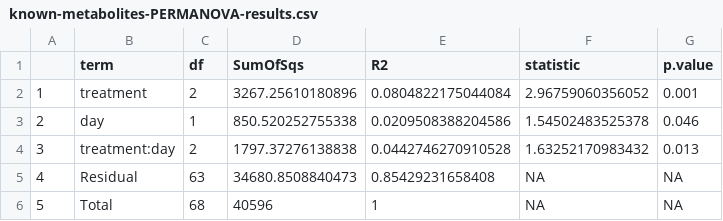
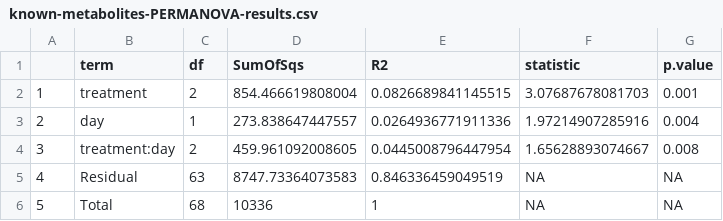
Before and after one commit to yaaminiv/green-crab-metabolomics, a CSV file: output/05-metabolomics-analysis/PCA/known-metabolites-PERMANOVA-results.csv, drawn as a sheet.

Commit message:
modify known metabolite tests

```diff
--- a/output/05-metabolomics-analysis/PCA/known-metabolites-PERMANOVA-results.csv
+++ b/output/05-metabolomics-analysis/PCA/known-metabolites-PERMANOVA-results.csv
@@ -1,6 +1,6 @@
 ,term,df,SumOfSqs,R2,statistic,p.value
-1,treatment,2,3267.25610180896,0.0804822175044084,2.96759060356052,0.001
-2,day,1,850.520252755338,0.0209508388204586,1.54502483525378,0.046
-3,treatment:day,2,1797.37276138838,0.0442746270910528,1.63252170983432,0.013
-4,Residual,63,34680.8508840473,0.85429231658408,NA,NA
-5,Total,68,40596,1,NA,NA
+1,treatment,2,854.466619808004,0.0826689841145515,3.07687678081703,0.001
+2,day,1,273.838647447557,0.0264936771911336,1.97214907285916,0.004
+3,treatment:day,2,459.961092008605,0.0445008796447954,1.65628893074667,0.008
+4,Residual,63,8747.73364073583,0.846336459049519,NA,NA
+5,Total,68,10336,1,NA,NA
```
Also changed, not shown: 2 other files.
